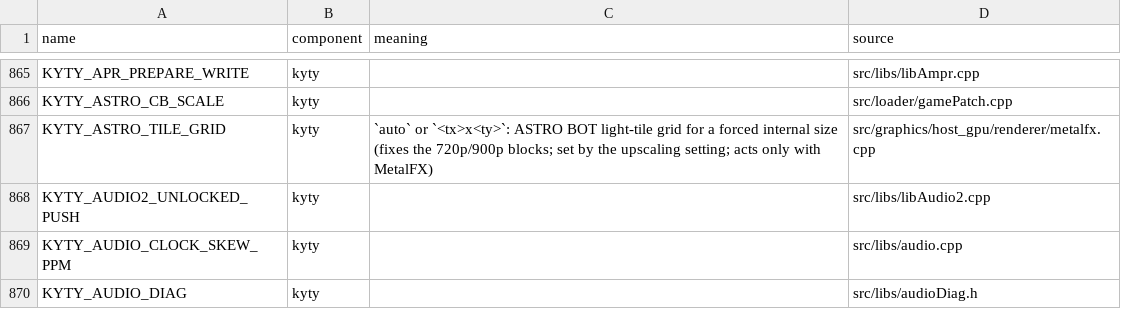
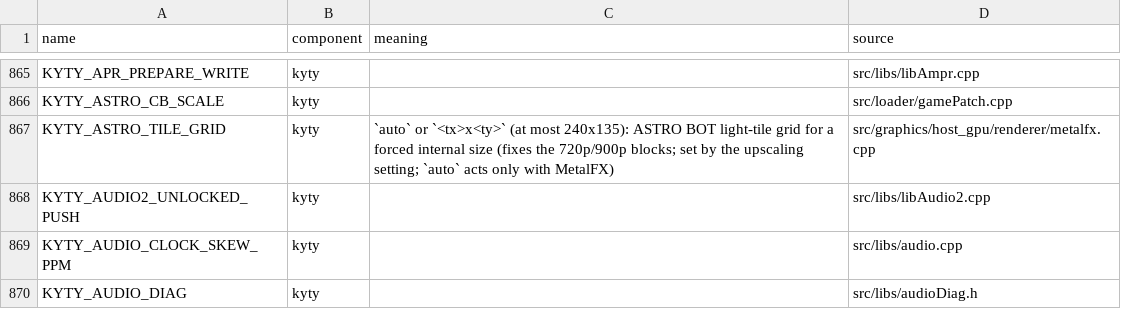
Before and after one commit to computerguy526/nativeps5, a TSV file: docs/env_switches.tsv, drawn as a sheet; only a part is shown, gaps mark what is left out.

```diff
--- a/docs/env_switches.tsv
+++ b/docs/env_switches.tsv
@@ -866,3 +866,3 @@ KYTY_APR_PREPARE_WRITE	kyty		src/libs/libAmpr.cpp
 KYTY_ASTRO_CB_SCALE	kyty		src/loader/gamePatch.cpp
-KYTY_ASTRO_TILE_GRID	kyty	`auto` or `<tx>x<ty>`: ASTRO BOT light-tile grid for a forced internal size (fixes the 720p/900p blocks; set by the upscaling setting; acts only with MetalFX)	src/graphics/host_gpu/renderer/metalfx.cpp
+KYTY_ASTRO_TILE_GRID	kyty	`auto` or `<tx>x<ty>` (at most 240x135): ASTRO BOT light-tile grid for a forced internal size (fixes the 720p/900p blocks; set by the upscaling setting; `auto` acts only with MetalFX)	src/graphics/host_gpu/renderer/metalfx.cpp
 KYTY_AUDIO2_UNLOCKED_PUSH	kyty		src/libs/libAudio2.cpp
```
Also changed, not shown: 5 other files.
